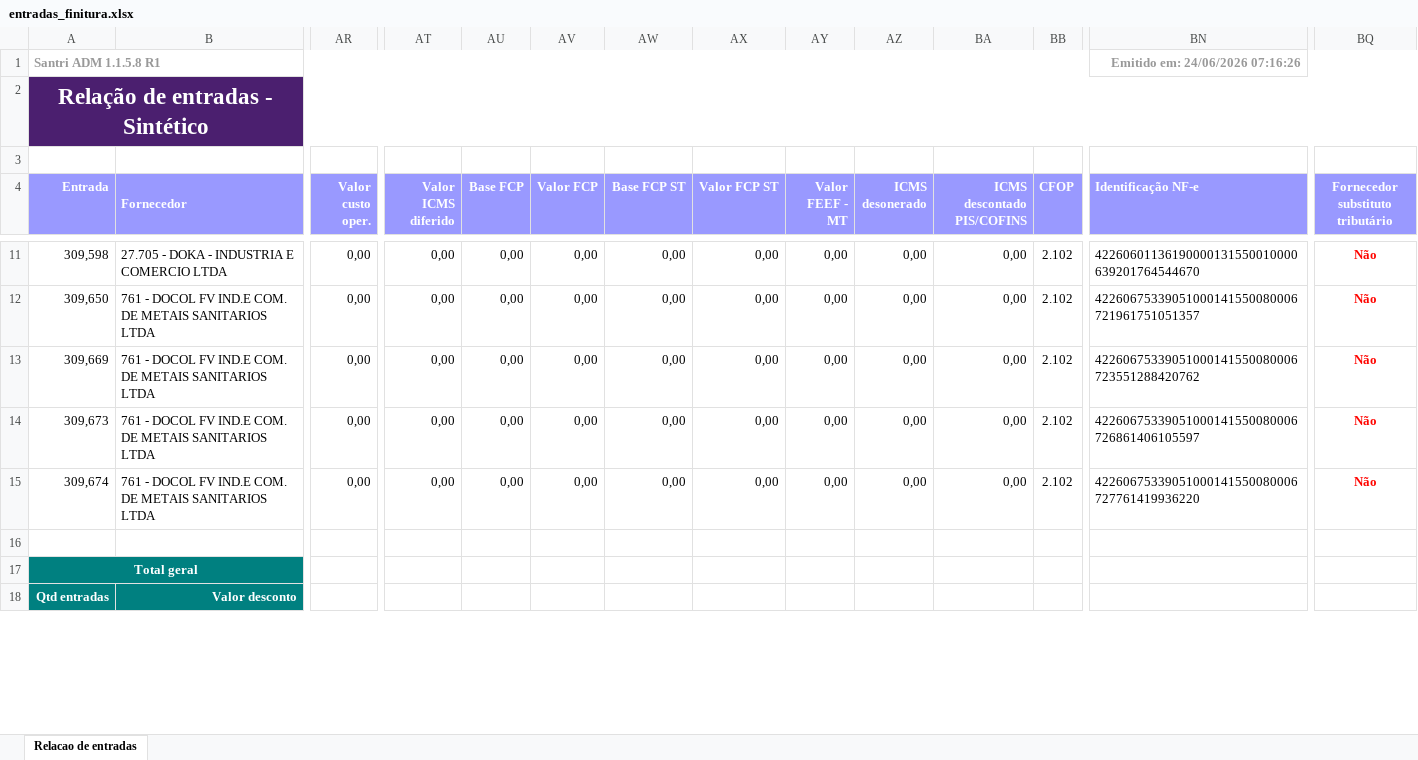
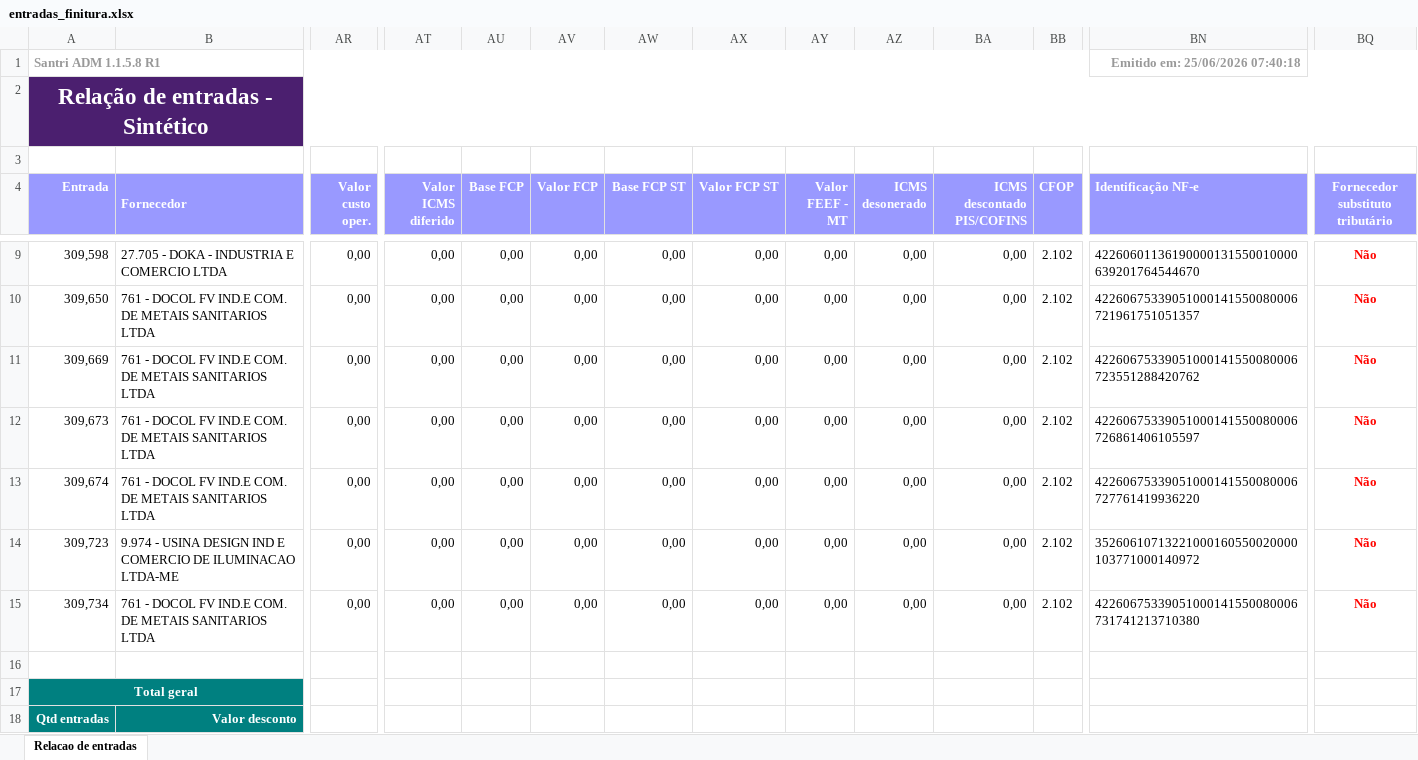
Before and after one commit to ShuuraBr/AGENDAMENTO, an Excel workbook: tratando_tabelas/finitura/entradas_finitura.xlsx, sheet Relacao de entradas, drawn as a sheet; only a part is shown, gaps mark what is left out; values as stored, in another font and other column widths than the file's, no borders; rows hold the shown columns only; the diff covers the shown part only; the diff names each change by its address in the sheet, - before the commit and + after, or states it on an @@ line.

```diff
--- a/tratando_tabelas/finitura/entradas_finitura.xlsx (sheet Relacao de entradas)
+++ b/tratando_tabelas/finitura/entradas_finitura.xlsx (sheet Relacao de entradas)
-BN1 (Identificação NF-e): Emitido em: 24/06/2026 07:16:26
+BN1 (Identificação NF-e): Emitido em: 25/06/2026 07:40:18
+row 14: 309,723 | 9.974 - USINA DESIGN IND E COMERCIO DE ILUMINACAO LTDA-ME | 0,00 | 0,00 | 0,00 | 0,00 | 0,00 | 0,00 | 0,00 | 0,00 | 0,00 | 2.102 | 35260610713221000160550020000103771000140972 | Não
+row 15: 309,734 | 761 - DOCOL FV IND.E COM. DE METAIS SANITARIOS LTDA | 0,00 | 0,00 | 0,00 | 0,00 | 0,00 | 0,00 | 0,00 | 0,00 | 0,00 | 2.102 | 42260675339051000141550080006731741213710380 | Não
```
Also changed, not shown: 2 removed rows and 12 edited cells elsewhere in this sheet, backend/uploads/importacao-relatorio/entradas_lojas.xlsx, tratando_tabelas/ac_coelho/entradas_ac_coelho.xlsx, 6 other files.
